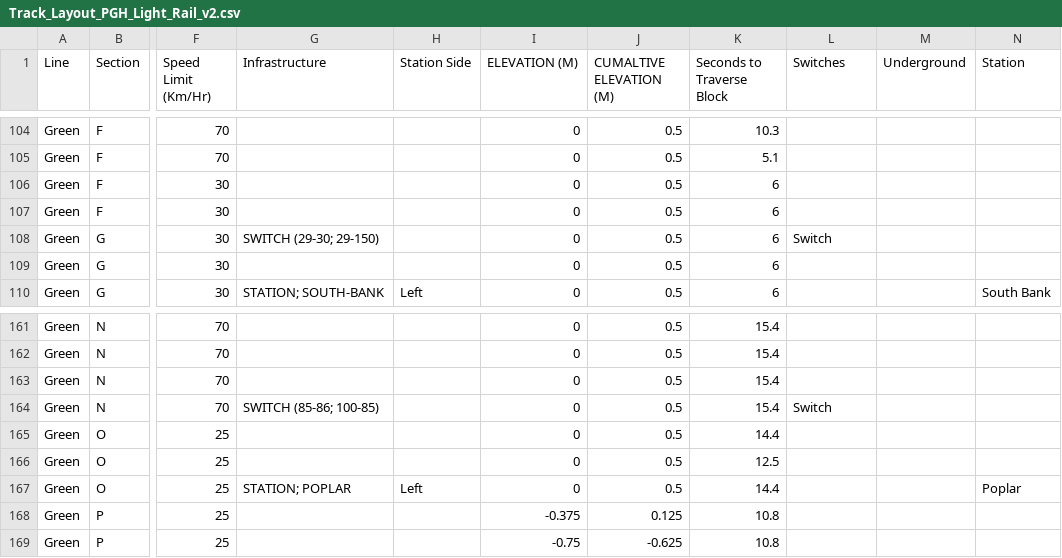
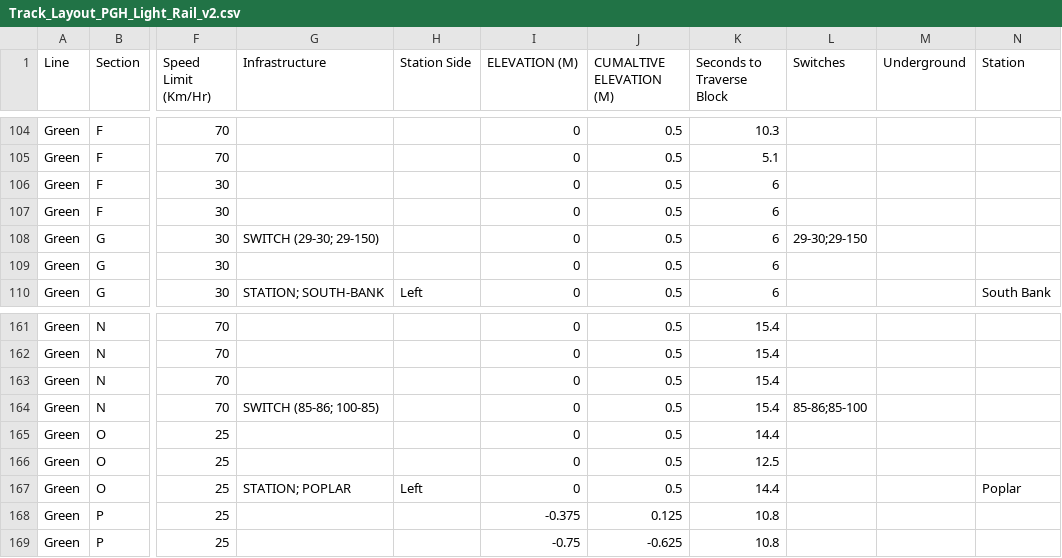
Before and after one commit to vism2889/ECE_1140_TRAINS, a CSV file: Pittsburgh-Light-Rail-App/WaysideController/track_layout/Track_Layout_PGH_Light_Rail_v2.csv, drawn as a sheet; only a part is shown, gaps mark what is left out; the diff covers the shown part only; the diff names each change by its address in the sheet, - before the commit and + after, or states it on an @@ line.

```diff
--- a/Pittsburgh-Light-Rail-App/WaysideController/track_layout/Track_Layout_PGH_Light_Rail_v2.csv
+++ b/Pittsburgh-Light-Rail-App/WaysideController/track_layout/Track_Layout_PGH_Light_Rail_v2.csv
-L108 (Switches): Switch
+L108 (Switches): 29-30;29-150
-L164 (Switches): Switch
+L164 (Switches): 85-86;85-100
```
Also changed, not shown: 34 edited cells elsewhere in this file, 5 other files.
